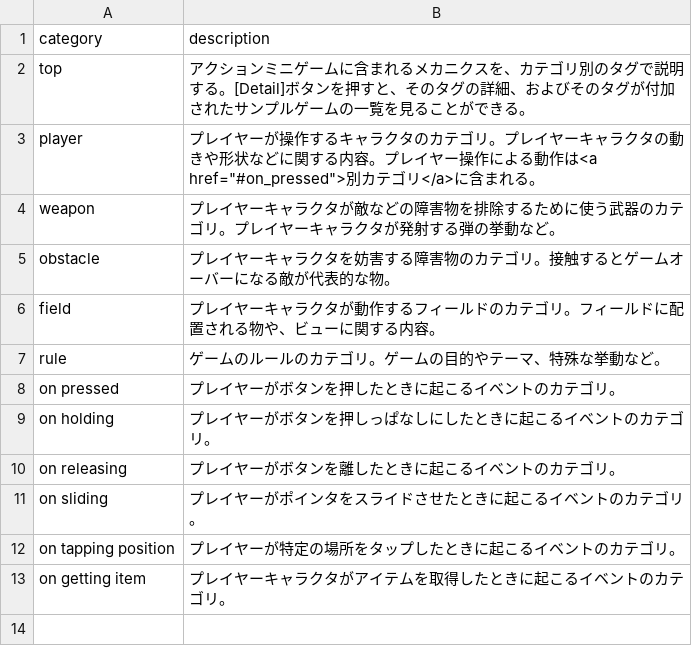
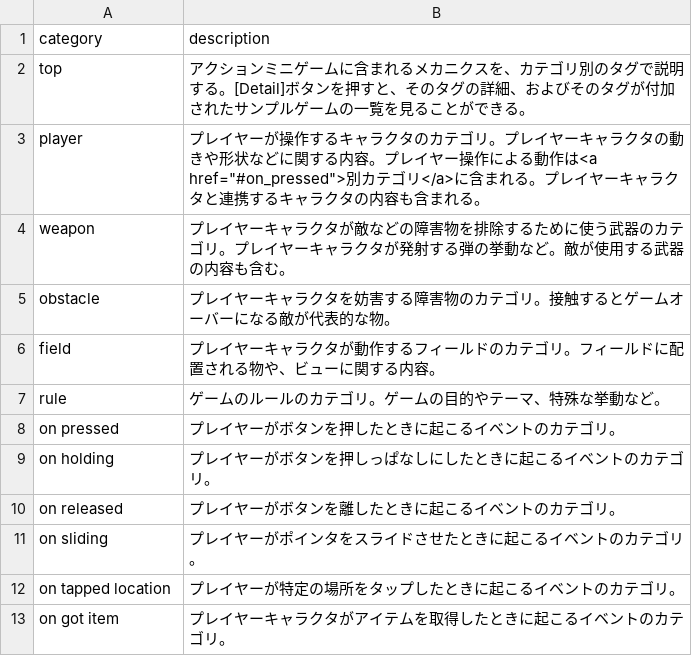
Before and after one commit to abagames/action-mini-game-mechanic-tags, a CSV file: src/categories_ja.csv, drawn as a sheet.

Commit message:
Update categories

```diff
--- a/src/categories_ja.csv
+++ b/src/categories_ja.csv
@@ -2,4 +2,4 @@ category,description
 top,アクションミニゲームに含まれるメカニクスを、カテゴリ別のタグで説明する。[Detail]ボタンを押すと、そのタグの詳細、およびそのタグが付加されたサンプルゲームの一覧を見ることができる。
-player,プレイヤーが操作するキャラクタのカテゴリ。プレイヤーキャラクタの動きや形状などに関する内容。プレイヤー操作による動作は<a href="#on_pressed">別カテゴリ</a>に含まれる。
-weapon,プレイヤーキャラクタが敵などの障害物を排除するために使う武器のカテゴリ。プレイヤーキャラクタが発射する弾の挙動など。
+player,プレイヤーが操作するキャラクタのカテゴリ。プレイヤーキャラクタの動きや形状などに関する内容。プレイヤー操作による動作は<a href="#on_pressed">別カテゴリ</a>に含まれる。プレイヤーキャラクタと連携するキャラクタの内容も含まれる。
+weapon,プレイヤーキャラクタが敵などの障害物を排除するために使う武器のカテゴリ。プレイヤーキャラクタが発射する弾の挙動など。敵が使用する武器の内容も含む。
 obstacle,プレイヤーキャラクタを妨害する障害物のカテゴリ。接触するとゲームオーバーになる敵が代表的な物。
@@ -9,5 +9,5 @@ on pressed,プレイヤーがボタンを押したときに起こるイベント
 on holding,プレイヤーがボタンを押しっぱなしにしたときに起こるイベントのカテゴリ。
-on releasing,プレイヤーがボタンを離したときに起こるイベントのカテゴリ。
+on released,プレイヤーがボタンを離したときに起こるイベントのカテゴリ。
 on sliding,プレイヤーがポインタをスライドさせたときに起こるイベントのカテゴリ。
-on tapping position,プレイヤーが特定の場所をタップしたときに起こるイベントのカテゴリ。
-on getting item,プレイヤーキャラクタがアイテムを取得したときに起こるイベントのカテゴリ。
+on tapped location,プレイヤーが特定の場所をタップしたときに起こるイベントのカテゴリ。
+on got item,プレイヤーキャラクタがアイテムを取得したときに起こるイベントのカテゴリ。
```
